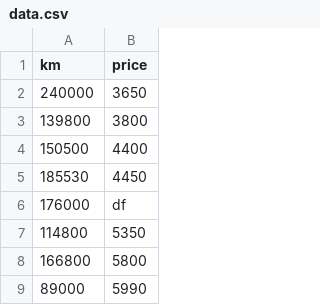
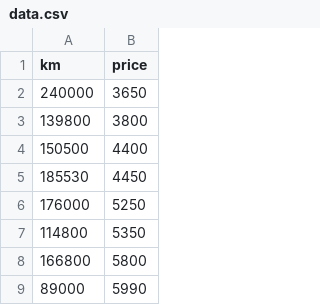
Before and after one commit to Lamizana/linear-regression, a CSV file: method_decente_gradient/devoir/data.csv, drawn as a sheet; only a part is shown.

```diff
--- a/method_decente_gradient/devoir/data.csv
+++ b/method_decente_gradient/devoir/data.csv
@@ -5,3 +5,3 @@ km,price
 185530,4450
-176000,"df"
+176000,5250
 114800,5350
```
Also changed, not shown: 1 other file.
